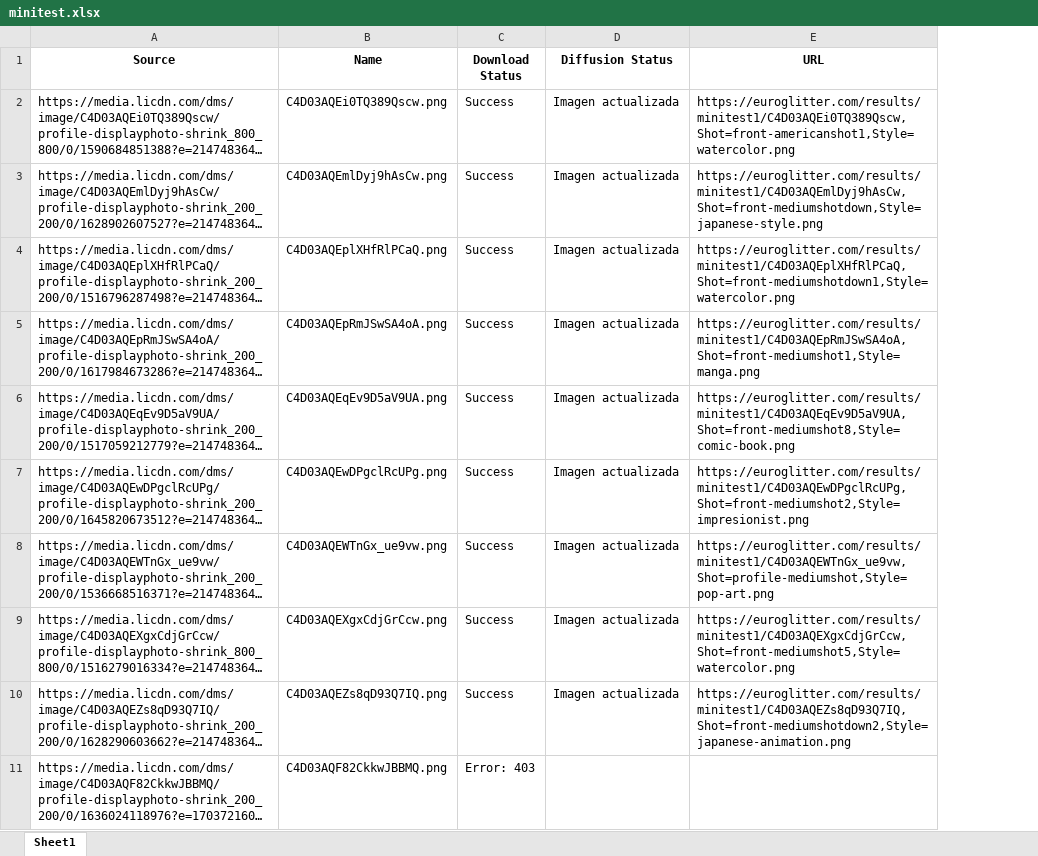
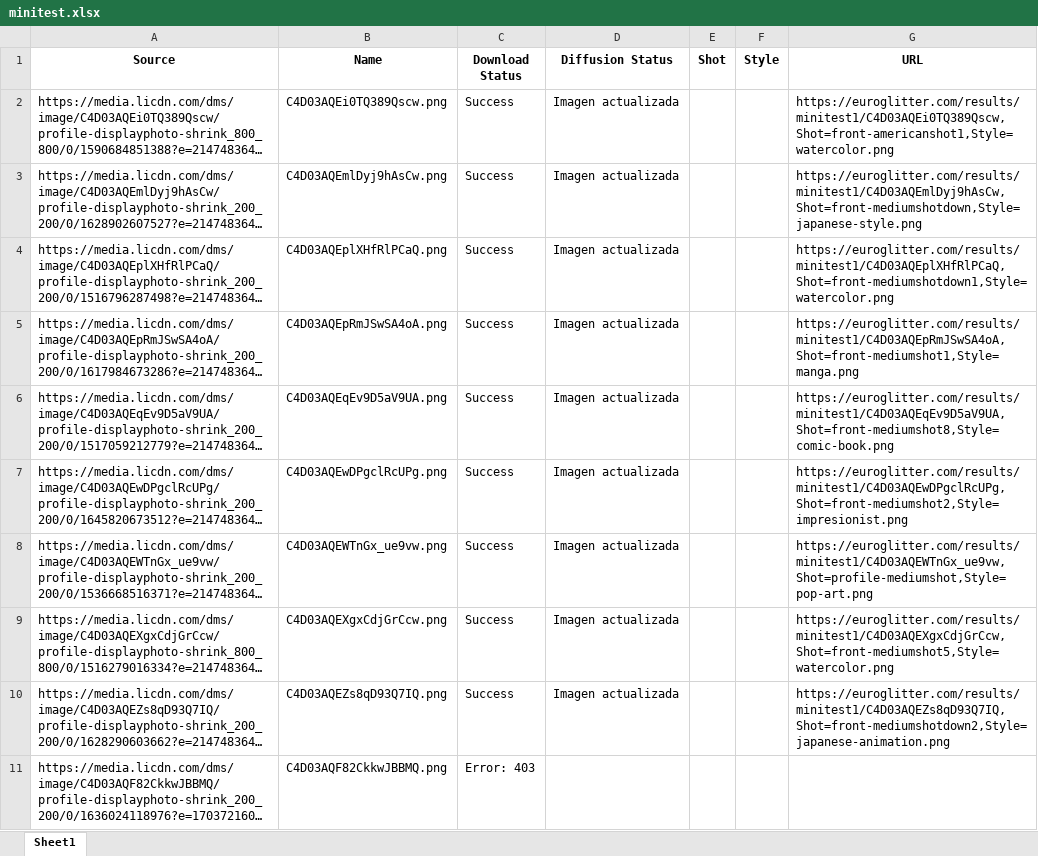
Before and after one commit to Moibe/splashmix-batcher, an Excel workbook: minitest.xlsx, sheet Sheet1, drawn as a sheet; only a part is shown; long unchanged cells end in …; values as stored, in another font and other column widths than the file's, no borders; the diff names each change by its address in the sheet, - before the commit and + after, or states it on an @@ line.

```diff
--- a/minitest.xlsx (sheet Sheet1)
+++ b/minitest.xlsx (sheet Sheet1)
+column E (Shot), empty
+column F (Style), empty
```
Also changed, not shown: 4 other files.
